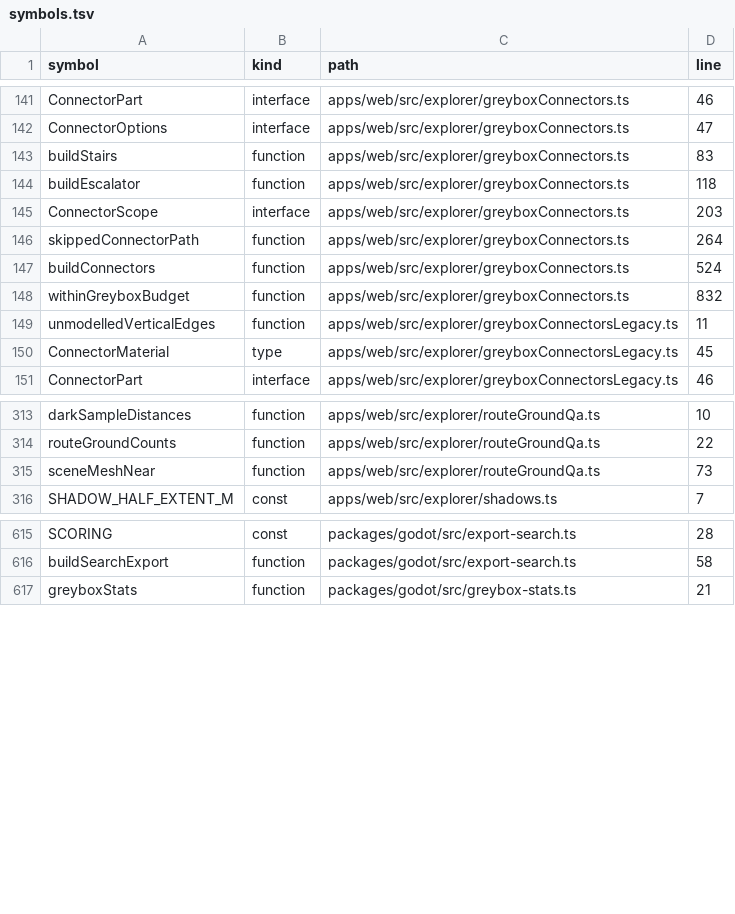
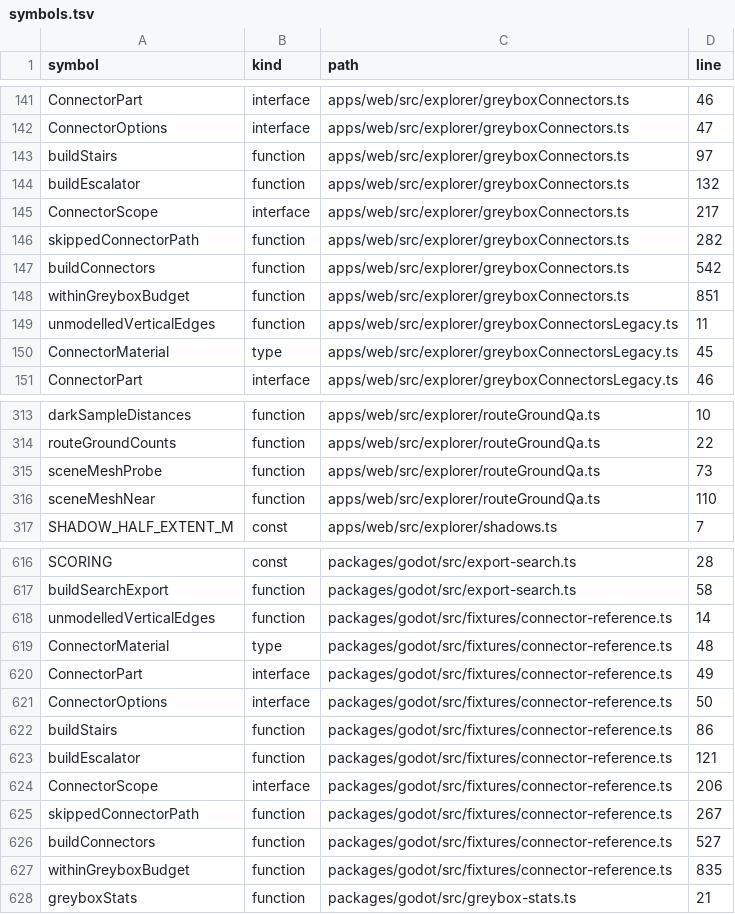
Before and after one commit to nurockplayer/gteki, a TSV file: docs/map/symbols.tsv, drawn as a sheet; only a part is shown, gaps mark what is left out; the diff covers the shown part only.

```diff
--- a/docs/map/symbols.tsv
+++ b/docs/map/symbols.tsv
@@ -142,8 +142,8 @@ ConnectorPart	interface	apps/web/src/explorer/greyboxConnectors.ts	46
 ConnectorOptions	interface	apps/web/src/explorer/greyboxConnectors.ts	47
-buildStairs	function	apps/web/src/explorer/greyboxConnectors.ts	83
-buildEscalator	function	apps/web/src/explorer/greyboxConnectors.ts	118
-ConnectorScope	interface	apps/web/src/explorer/greyboxConnectors.ts	203
-skippedConnectorPath	function	apps/web/src/explorer/greyboxConnectors.ts	264
-buildConnectors	function	apps/web/src/explorer/greyboxConnectors.ts	524
-withinGreyboxBudget	function	apps/web/src/explorer/greyboxConnectors.ts	832
+buildStairs	function	apps/web/src/explorer/greyboxConnectors.ts	97
+buildEscalator	function	apps/web/src/explorer/greyboxConnectors.ts	132
+ConnectorScope	interface	apps/web/src/explorer/greyboxConnectors.ts	217
+skippedConnectorPath	function	apps/web/src/explorer/greyboxConnectors.ts	282
+buildConnectors	function	apps/web/src/explorer/greyboxConnectors.ts	542
+withinGreyboxBudget	function	apps/web/src/explorer/greyboxConnectors.ts	851
 unmodelledVerticalEdges	function	apps/web/src/explorer/greyboxConnectorsLegacy.ts	11
@@ -314,3 +314,4 @@ darkSampleDistances	function	apps/web/src/explorer/routeGroundQa.ts	10
 routeGroundCounts	function	apps/web/src/explorer/routeGroundQa.ts	22
-sceneMeshNear	function	apps/web/src/explorer/routeGroundQa.ts	73
+sceneMeshProbe	function	apps/web/src/explorer/routeGroundQa.ts	73
+sceneMeshNear	function	apps/web/src/explorer/routeGroundQa.ts	110
 SHADOW_HALF_EXTENT_M	const	apps/web/src/explorer/shadows.ts	7
@@ -616,2 +617,12 @@ SCORING	const	packages/godot/src/export-search.ts	28
 buildSearchExport	function	packages/godot/src/export-search.ts	58
+unmodelledVerticalEdges	function	packages/godot/src/fixtures/connector-reference.ts	14
+ConnectorMaterial	type	packages/godot/src/fixtures/connector-reference.ts	48
+ConnectorPart	interface	packages/godot/src/fixtures/connector-reference.ts	49
+ConnectorOptions	interface	packages/godot/src/fixtures/connector-reference.ts	50
+buildStairs	function	packages/godot/src/fixtures/connector-reference.ts	86
+buildEscalator	function	packages/godot/src/fixtures/connector-reference.ts	121
+ConnectorScope	interface	packages/godot/src/fixtures/connector-reference.ts	206
+skippedConnectorPath	function	packages/godot/src/fixtures/connector-reference.ts	267
+buildConnectors	function	packages/godot/src/fixtures/connector-reference.ts	527
+withinGreyboxBudget	function	packages/godot/src/fixtures/connector-reference.ts	835
 greyboxStats	function	packages/godot/src/greybox-stats.ts	21
```
Also changed, not shown: 1 edited cell elsewhere in this file, 8 other files.
